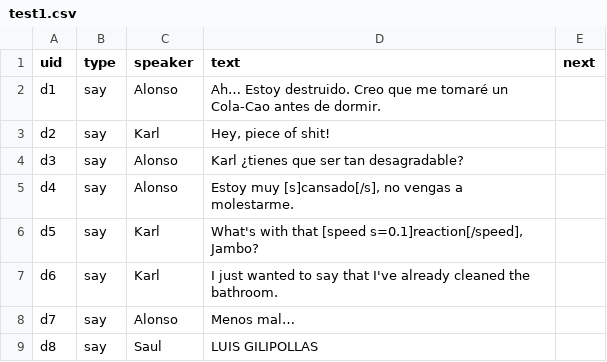
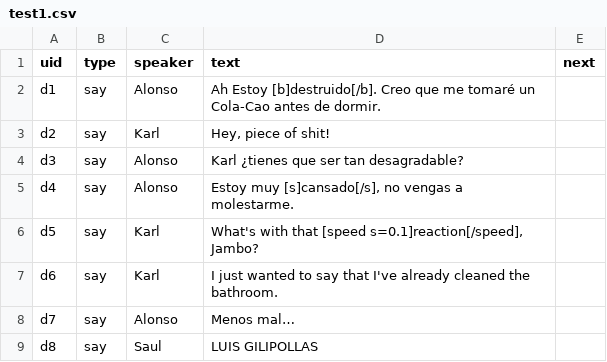
Before and after one commit to alonsomadrigal04/TFG, a CSV file: Assets/Csv/test1.csv, drawn as a sheet.

```diff
--- a/Assets/Csv/test1.csv
+++ b/Assets/Csv/test1.csv
@@ -1,3 +1,3 @@
 uid;type;speaker;text;next
-d1;say;Alonso;Ah… Estoy destruido. Creo que me tomaré un Cola-Cao antes de dormir.;
+d1;say;Alonso;Ah Estoy [b]destruido[/b]. Creo que me tomaré un Cola-Cao antes de dormir.;
 d2;say;Karl;Hey, piece of shit!;
```
Also changed, not shown: 3 other files.
